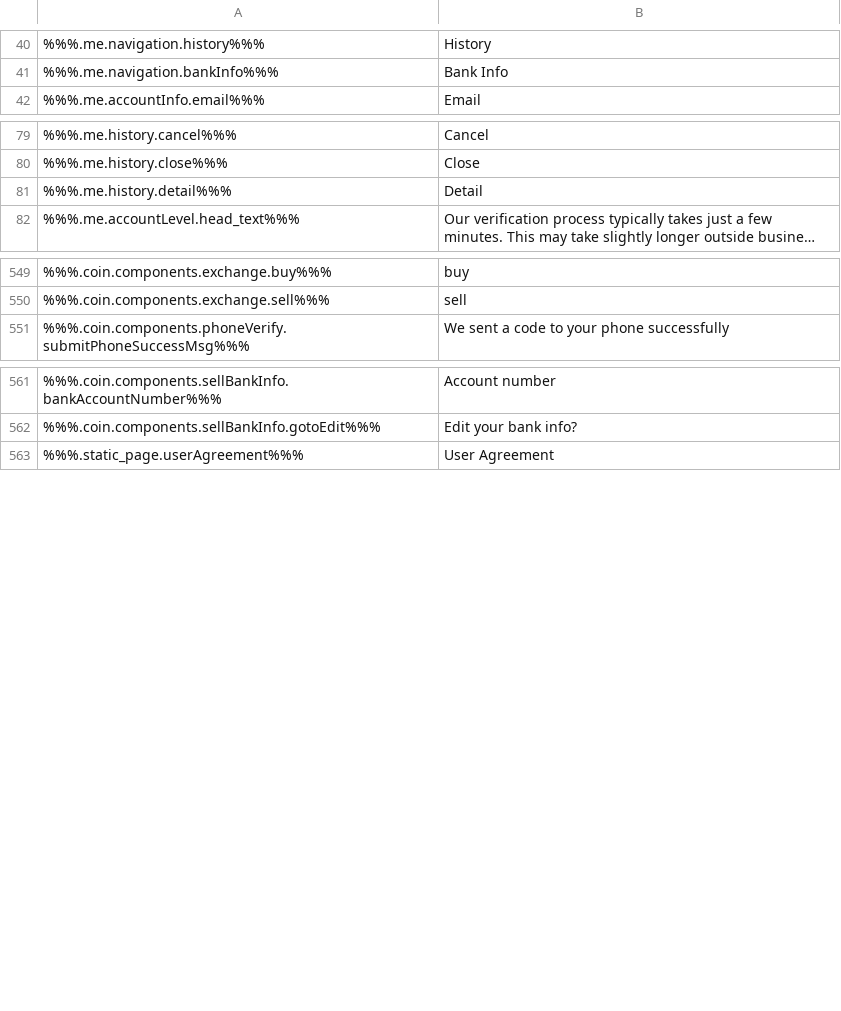
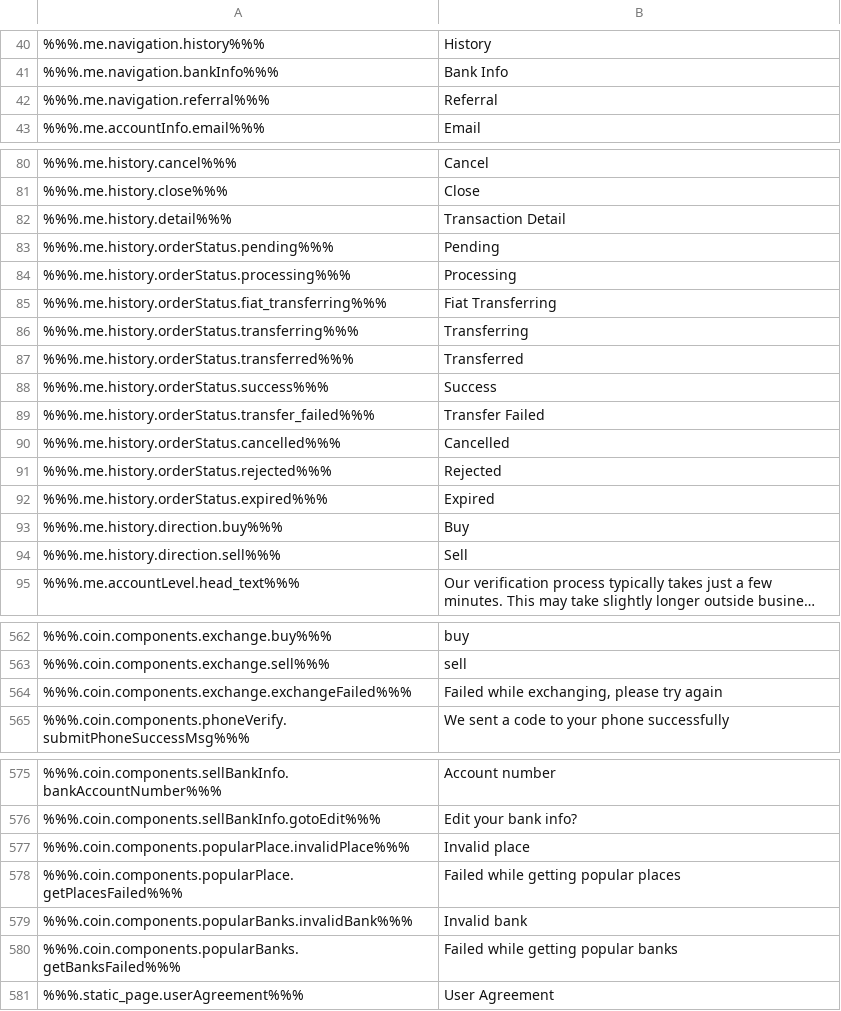
Before and after one commit to ninjadotorg/coin-exchange-i18n, a CSV file: store/en.csv, drawn as a sheet; only a part is shown, gaps mark what is left out; long unchanged cells end in …; addresses are those after the commit; the diff names each change by its address in the sheet, - before the commit and + after, or states it on an @@ line.

```diff
--- a/store/en.csv
+++ b/store/en.csv
+row 42: %%%.me.navigation.referral%%% | Referral
-B82: Detail
+B82: Transaction Detail
+row 83: %%%.me.history.orderStatus.pending%%% | Pending
+row 84: %%%.me.history.orderStatus.processing%%% | Processing
+row 85: %%%.me.history.orderStatus.fiat_transferring%%% | Fiat Transferring
+row 86: %%%.me.history.orderStatus.transferring%%% | Transferring
+row 87: %%%.me.history.orderStatus.transferred%%% | Transferred
+row 88: %%%.me.history.orderStatus.success%%% | Success
+row 89: %%%.me.history.orderStatus.transfer_failed%%% | Transfer Failed
+row 90: %%%.me.history.orderStatus.cancelled%%% | Cancelled
+row 91: %%%.me.history.orderStatus.rejected%%% | Rejected
+row 92: %%%.me.history.orderStatus.expired%%% | Expired
+row 93: %%%.me.history.direction.buy%%% | Buy
+row 94: %%%.me.history.direction.sell%%% | Sell
+row 564: %%%.coin.components.exchange.exchangeFailed%%% | Failed while exchanging, please try again
+row 577: %%%.coin.components.popularPlace.invalidPlace%%% | Invalid place
+row 578: %%%.coin.components.popularPlace.getPlacesFailed%%% | Failed while getting popular places
+row 579: %%%.coin.components.popularBanks.invalidBank%%% | Invalid bank
+row 580: %%%.coin.components.popularBanks.getBanksFailed%%% | Failed while getting popular banks
```
Also changed, not shown: 4 other files.
